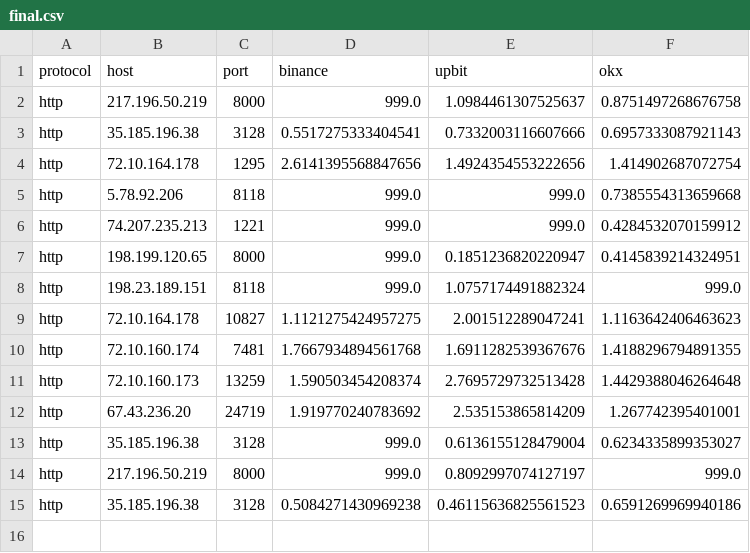
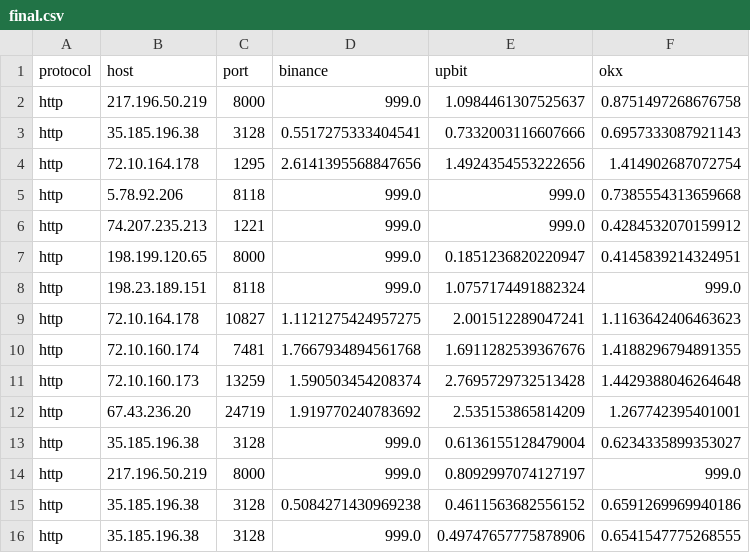
Before and after one commit to bailiang9966/ccpp, a CSV file: out/final.csv, drawn as a sheet.

Commit message:
Update  on 2024-05-14 09:32:06

```diff
--- a/out/final.csv
+++ b/out/final.csv
@@ -14,2 +14,3 @@ http,35.185.196.38,3128,999.0,0.6136155128479004,0.6234335899353027
 http,217.196.50.219,8000,999.0,0.8092997074127197,999.0
-http,35.185.196.38,3128,0.5084271430969238,0.46115636825561523,0.6591269969940186
+http,35.185.196.38,3128,0.5084271430969238,0.4611563682556152,0.6591269969940186
+http,35.185.196.38,3128,999.0,0.49747657775878906,0.6541547775268555
```
